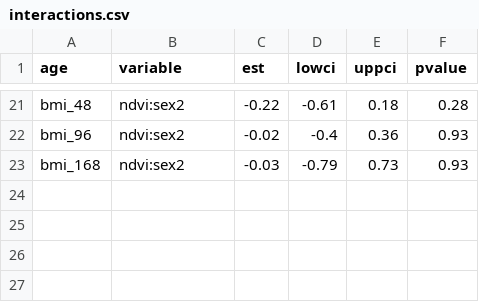
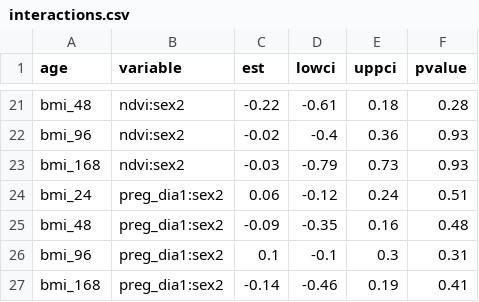
Before and after one commit to lifecycle-project/wp4-bmi-poc, a CSV file: tables/interactions.csv, drawn as a sheet; only a part is shown, gaps mark what is left out.

Commit message:
Fixed preg dia table

```diff
--- a/tables/interactions.csv
+++ b/tables/interactions.csv
@@ -23 +23,5 @@ bmi_96,ndvi:sex2,-0.02,-0.4,0.36,0.93
 bmi_168,ndvi:sex2,-0.03,-0.79,0.73,0.93
+bmi_24,preg_dia1:sex2,0.06,-0.12,0.24,0.51
+bmi_48,preg_dia1:sex2,-0.09,-0.35,0.16,0.48
+bmi_96,preg_dia1:sex2,0.1,-0.1,0.3,0.31
+bmi_168,preg_dia1:sex2,-0.14,-0.46,0.19,0.41
```
